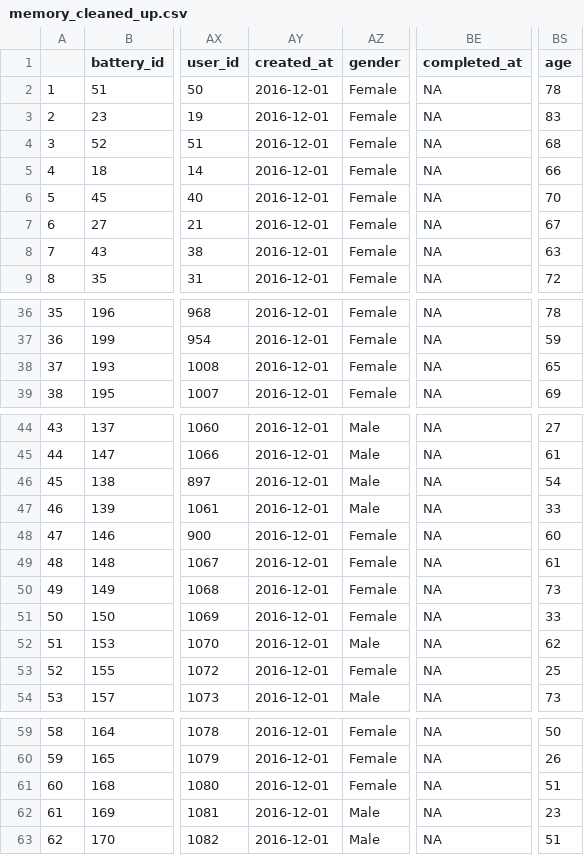
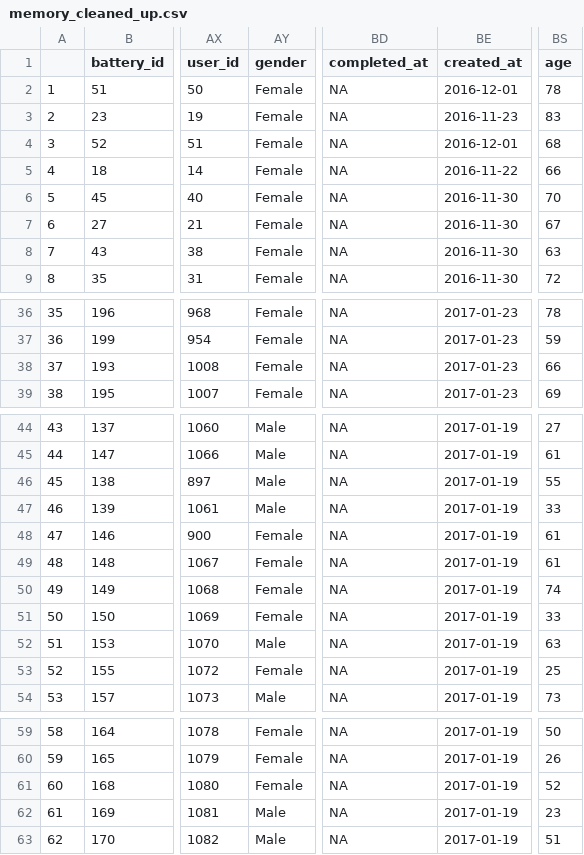
Before and after one commit to warmflasha/BCDataAnalysis, a CSV file: Niha_Analysis/cleaned_data/07_01_16_to_02_10_17/memory_cleaned_up.csv, drawn as a sheet; only a part is shown, gaps mark what is left out; removed rows and columns are numbered as before the commit, all else as after; the diff names each change by its address in the sheet, - before the commit and + after, or states it on an @@ line.

```diff
--- a/Niha_Analysis/cleaned_data/07_01_16_to_02_10_17/memory_cleaned_up.csv
+++ b/Niha_Analysis/cleaned_data/07_01_16_to_02_10_17/memory_cleaned_up.csv
-column AY (created_at), rows 2-9: all 2016-12-01; rows 36-39: all 2016-12-01; rows 44-54: all 2016-12-01; rows 59-63: all 2016-12-01
+column BE (created_at), rows 2-9: 2016-12-01 | 2016-11-23 | 2016-12-01 | 2016-11-22 | 2016-11-30 | 2016-11-30 | 2016-11-30 | 2016-11-30; rows 36-39: all 2017-01-23; rows 44-54: all 2017-01-19; rows 59-63: all 2017-01-19
-BS38 (age): 65
+BS38 (age): 66
-BS46 (age): 54
+BS46 (age): 55
-BS48 (age): 60
+BS48 (age): 61
-BS50 (age): 73
+BS50 (age): 74
-BS52 (age): 62
+BS52 (age): 63
-BS61 (age): 51
+BS61 (age): 52
```
Also changed, not shown: Niha_Analysis/cleaned_data/07_01_16_to_02_10_17/new_feb_data.csv, Niha_Analysis/cleaned_data/07_01_16_to_02_10_17/new_iphone_stuffs.csv, 22 other files.
